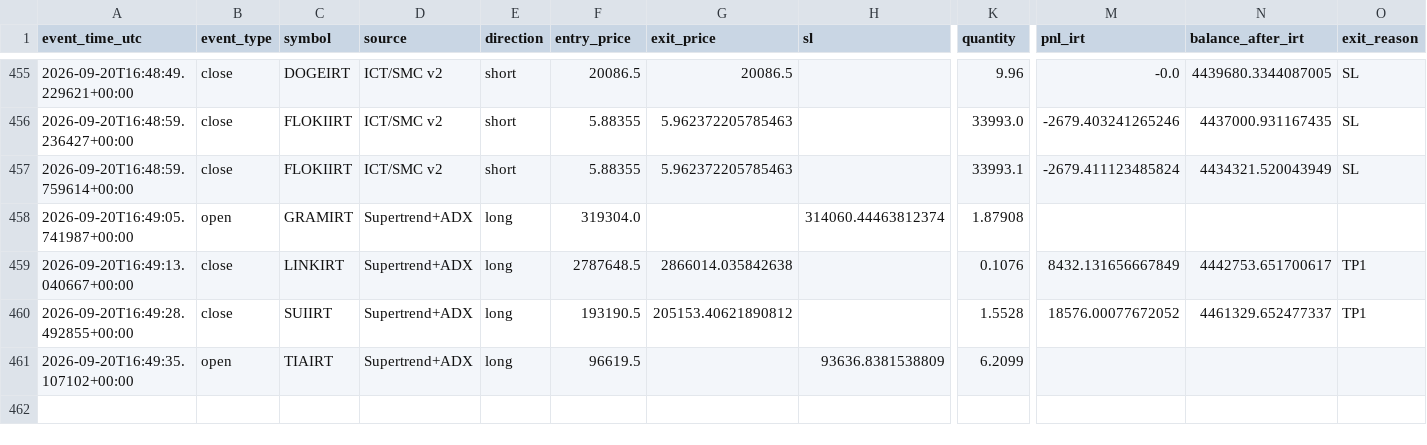
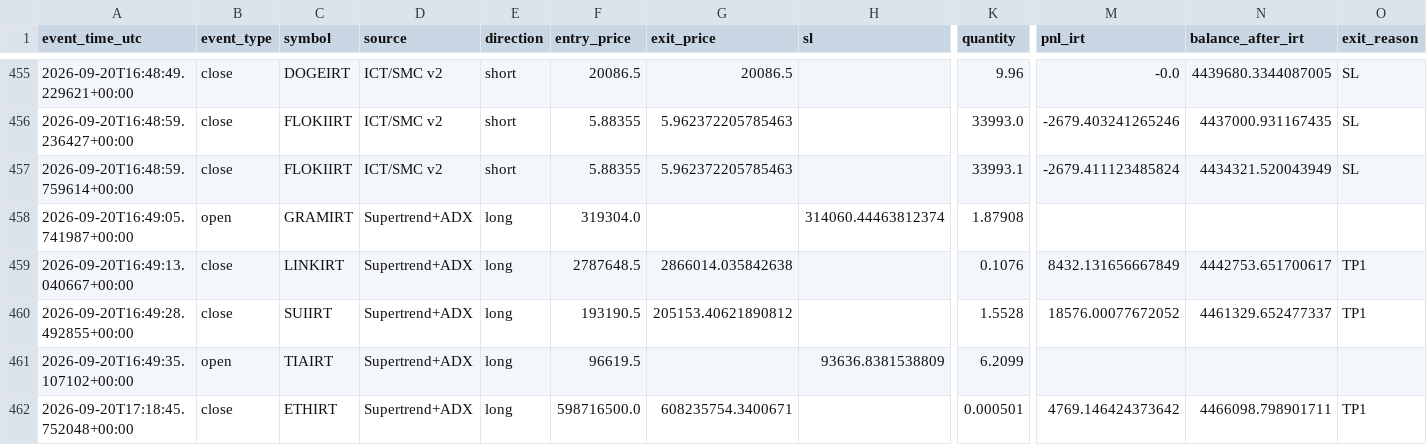
Before and after one commit to amirtorofi-sketch/abdeal-live-trading, a CSV file: bot2_live/paper_trades_log.csv, drawn as a sheet; only a part is shown, gaps mark what is left out; rows hold the shown columns only; the diff names each change by its address in the sheet, - before the commit and + after, or states it on an @@ line.

Commit message:
update bot2 state/paper log [skip ci]

```diff
--- a/bot2_live/paper_trades_log.csv
+++ b/bot2_live/paper_trades_log.csv
+row 462: 2026-09-20T17:18:45.752048+00:00 | close | ETHIRT | Supertrend+ADX | long | 598716500.0 | 608235754.3400671 |  | 0.000501 | 4769.146424373642 | 4466098.798901711 | TP1
```
Also changed, not shown: 1 other file.
